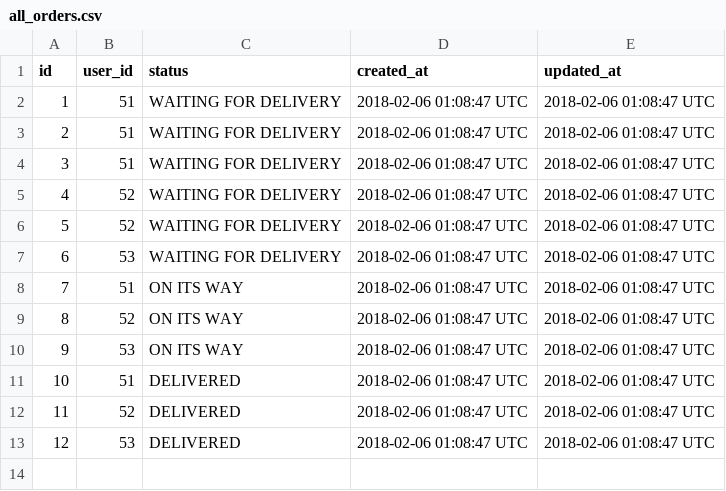
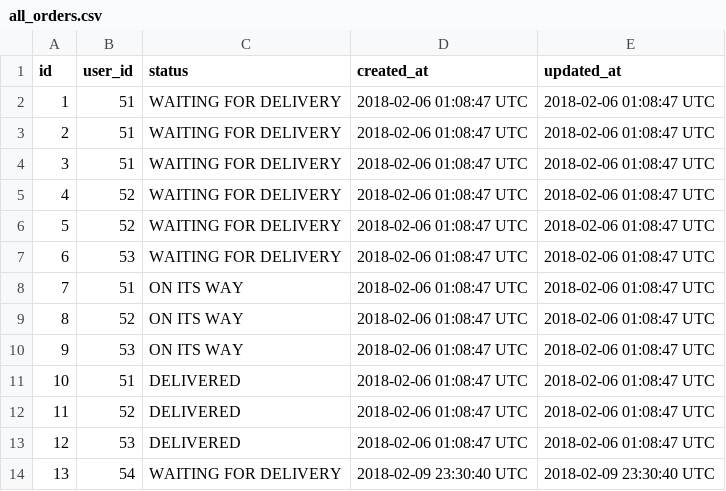
Before and after one commit to gevuong/Developer-Projects, a CSV file: grocery_shopping_list_api/all_orders.csv, drawn as a sheet; the diff names each change by its address in the sheet, - before the commit and + after, or states it on an @@ line.

```diff
--- a/grocery_shopping_list_api/all_orders.csv
+++ b/grocery_shopping_list_api/all_orders.csv
+row 14: 13 | 54 | WAITING FOR DELIVERY | 2018-02-09 23:30:40 UTC | 2018-02-09 23:30:40 UTC
```
Also changed, not shown: 43 other files.
